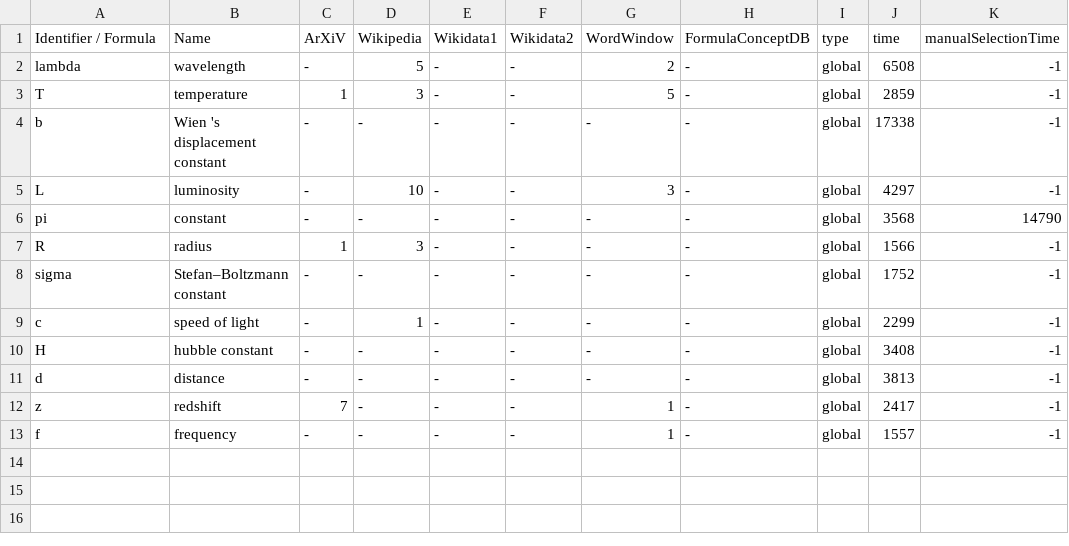
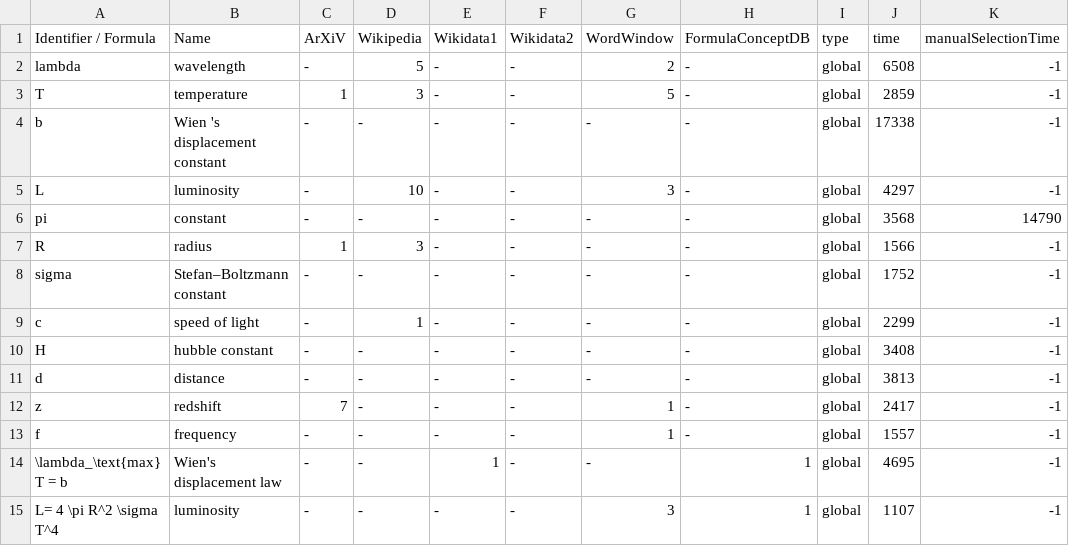
Before and after one commit to gipplab/dataAnnoMathTex, a CSV file: evaluation/Astronomical_spectroscopy.csv, drawn as a sheet.

Commit message:
updating file evaluation/Astronomical_spectroscopy.csv

```diff
--- a/evaluation/Astronomical_spectroscopy.csv
+++ b/evaluation/Astronomical_spectroscopy.csv
@@ -13 +13,3 @@ z,redshift,7,-,-,-,1,-,global,2417,-1
 f,frequency,-,-,-,-,1,-,global,1557,-1
+\lambda_\text{max} T = b,Wien's displacement law,-,-,1,-,-,1,global,4695,-1
+L= 4 \pi R^2 \sigma T^4,luminosity,-,-,-,-,3,1,global,1107,-1
```
